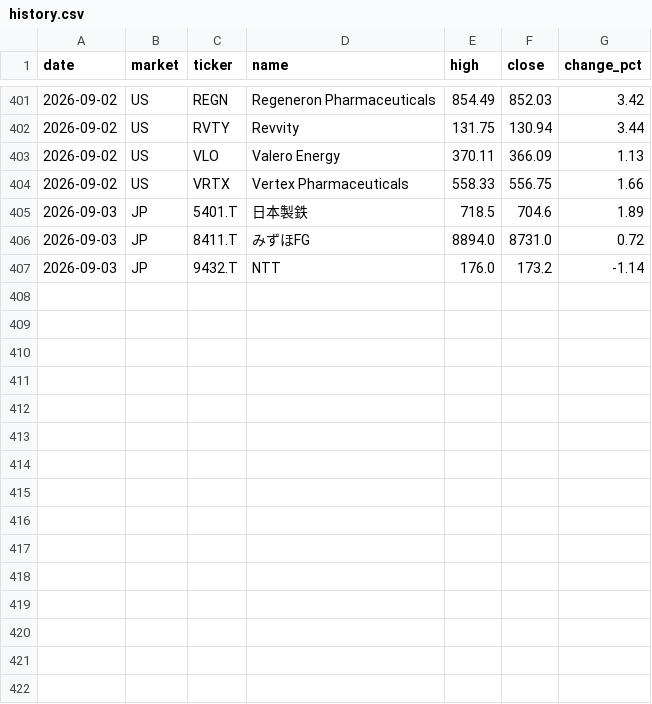
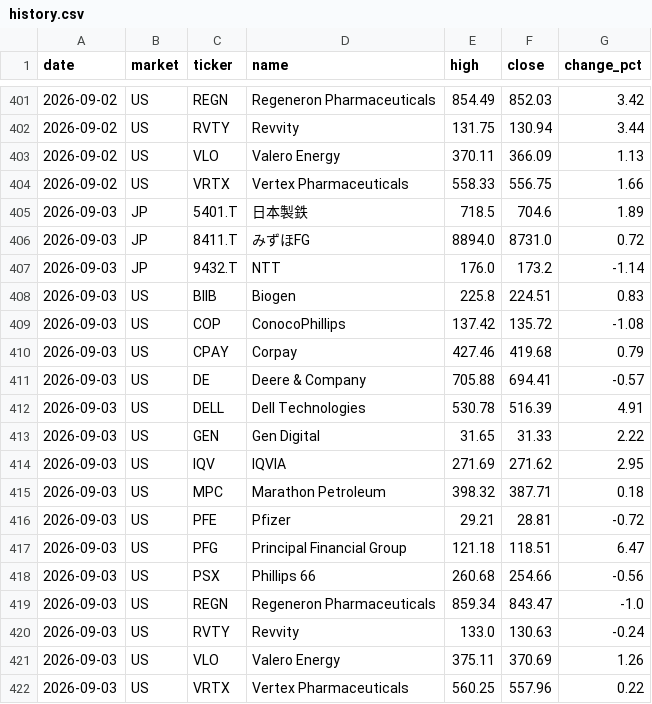
Before and after one commit to su402011-hash/high52-scanner, a CSV file: outputs/history.csv, drawn as a sheet; only a part is shown, gaps mark what is left out.

```diff
--- a/outputs/history.csv
+++ b/outputs/history.csv
@@ -407 +407,16 @@
 2026-09-03,JP,9432.T,NTT,176.0,173.2,-1.14
+2026-09-03,US,BIIB,Biogen,225.8,224.51,0.83
+2026-09-03,US,COP,ConocoPhillips,137.42,135.72,-1.08
+2026-09-03,US,CPAY,Corpay,427.46,419.68,0.79
+2026-09-03,US,DE,Deere & Company,705.88,694.41,-0.57
+2026-09-03,US,DELL,Dell Technologies,530.78,516.39,4.91
+2026-09-03,US,GEN,Gen Digital,31.65,31.33,2.22
+2026-09-03,US,IQV,IQVIA,271.69,271.62,2.95
+2026-09-03,US,MPC,Marathon Petroleum,398.32,387.71,0.18
+2026-09-03,US,PFE,Pfizer,29.21,28.81,-0.72
+2026-09-03,US,PFG,Principal Financial Group,121.18,118.51,6.47
+2026-09-03,US,PSX,Phillips 66,260.68,254.66,-0.56
+2026-09-03,US,REGN,Regeneron Pharmaceuticals,859.34,843.47,-1.0
+2026-09-03,US,RVTY,Revvity,133.0,130.63,-0.24
+2026-09-03,US,VLO,Valero Energy,375.11,370.69,1.26
+2026-09-03,US,VRTX,Vertex Pharmaceuticals,560.25,557.96,0.22
```
Also changed, not shown: outputs/2026-09-03_highs.csv, outputs/ranking.csv, 1 other file.
